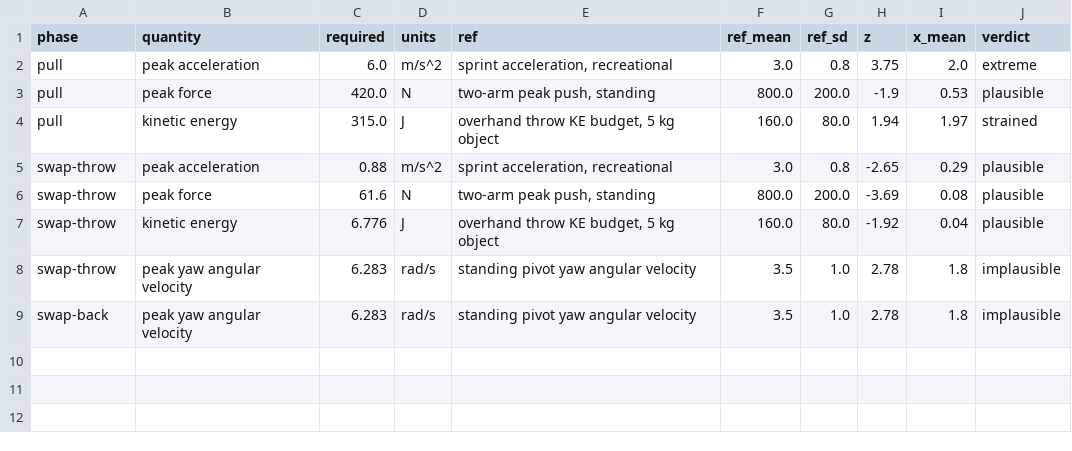
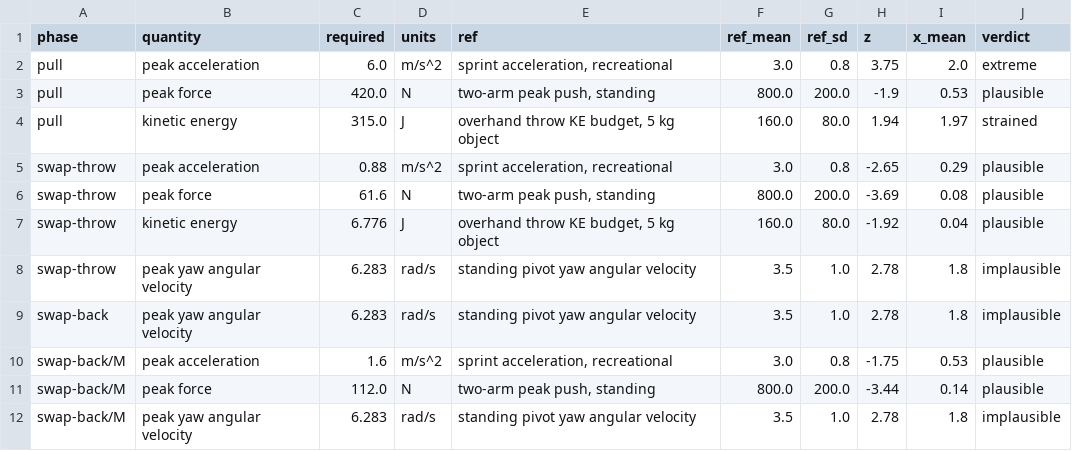
Before and after one commit to stellarshenson/henryk-simulations, a CSV file: reports/01-phase-scores.csv, drawn as a sheet; the diff names each change by its address in the sheet, - before the commit and + after, or states it on an @@ line.

Commit message:
feat: continuous-velocity + impact analysis, per-body secondary motion, impact flash
User asked for richer kinematic deconstruction per phase (v_start/v_end,
accelerations, forces, impulse, energy + impact metrics), configurable
stopping distance, V's 40 cm step-back during swap-back, a visual impact
indication in the MP4, and a post-event disengagement clip.

Kinematics
----------
- PhaseResult extended with continuous-velocity fields: v_start, v_end,
  v_avg, a_avg, f_avg, impulse_net, ke_start, ke_end, work_done
- New ImpactResult dataclass + compute_impact(v_impact, mass, stop_dist)
  returns ke_impact, momentum, a_impact (m/s² + g), f_impact (N + kN),
  t_stop. Attached to phases where a wall impact occurs.
- compute_scenario tracks V and A velocities continuously across phases.
  V enters swap-throw at 3.0 m/s carried from pull, hits elevator wall,
  ImpactResult reports 15.75 kN at 22.9 g over 13 ms (baseline 2 cm stop).
- Phase gains `other_translation` / `other_rotation` for secondary body
  motion. swap-back now declares V's 0.40 m step-back + 180° rotation.

Simulation rendering
--------------------
- Elevator wall flashes bright yellow at the impact frame, decays back
  to baseline red over 0.30 s.
- Apartment door wall translucent (alpha 0.45) so the disengagement
  clip (V crouches via base pitch + slides back over 1.5 s) reads.
- Disengagement is rendering-only, NOT counted in any phase or score.
- V's swap-back target = 1.46 m so she ends 40 cm in front of A.

Notebook
--------
- Switched from scripts/build_notebook.py to direct in-place edits.
- Config cell upgraded to rich box.ROUNDED tables with PHASE_DURATIONS
  and STOPPING_DISTANCE_CM as the editable knobs.
- Four per-phase deconstruction tables.

Reference photos
----------------
- Three corridor reference photos added under references/pictures/.
  EXIF and GPS metadata stripped at source (PIL re-save with
  ImageOps.exif_transpose); no location data committed.

Verification
------------
- 19 tests pass. make lint clean.
- MP4s 86 KB / 271 frames / 4.5 s (3.0 s scored + 1.5 s disengagement).

```diff
--- a/reports/01-phase-scores.csv
+++ b/reports/01-phase-scores.csv
+row 10: swap-back/M | peak acceleration | 1.6 | m/s^2 | sprint acceleration, recreational | 3.0 | 0.8 | -1.75 | 0.53 | plausible
+row 11: swap-back/M | peak force | 112.0 | N | two-arm peak push, standing | 800.0 | 200.0 | -3.44 | 0.14 | plausible
+row 12: swap-back/M | peak yaw angular velocity | 6.283 | rad/s | standing pivot yaw angular velocity | 3.5 | 1.0 | 2.78 | 1.8 | implausible
```
Also changed, not shown: reports/01-phase-kinematics.csv, 19 other files.
